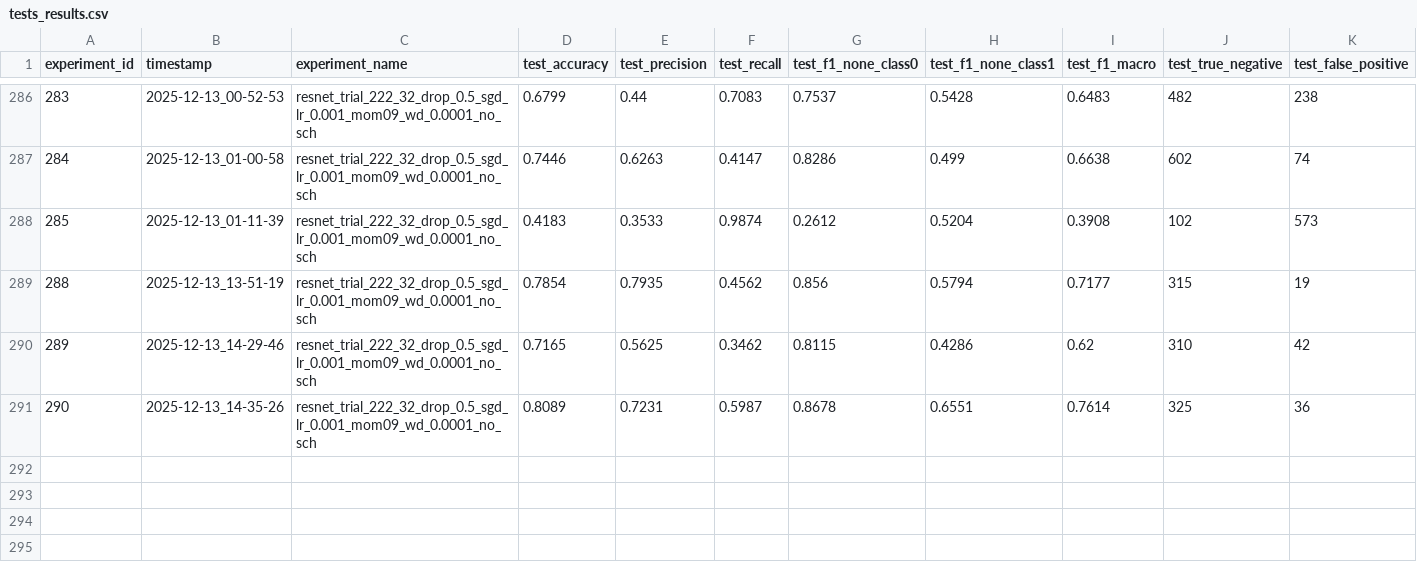
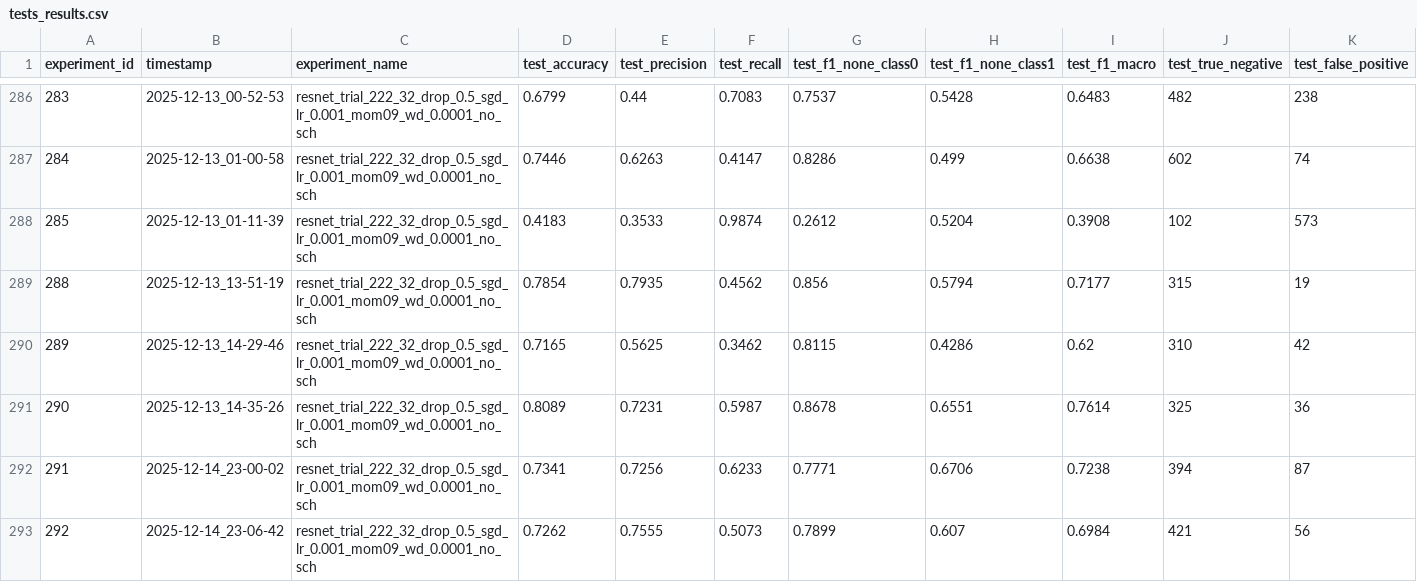
Before and after one commit to rybaks72/IML_Voice_Recognition, a CSV file: results/tests_results.csv, drawn as a sheet; only a part is shown, gaps mark what is left out; rows hold the shown columns only; the diff names each change by its address in the sheet, - before the commit and + after, or states it on an @@ line.

```diff
--- a/results/tests_results.csv
+++ b/results/tests_results.csv
+row 292: 291 | 2025-12-14_23-00-02 | resnet_trial_222_32_drop_0.5_sgd_lr_0.001_mom09_wd_0.0001_no_sch | 0.7341 | 0.7256 | 0.6233 | 0.7771 | 0.6706 | 0.7238 | 394 | 87
+row 293: 292 | 2025-12-14_23-06-42 | resnet_trial_222_32_drop_0.5_sgd_lr_0.001_mom09_wd_0.0001_no_sch | 0.7262 | 0.7555 | 0.5073 | 0.7899 | 0.607 | 0.6984 | 421 | 56
```
Also changed, not shown: results/speakers_conf_matrix.csv, 11 other files.
